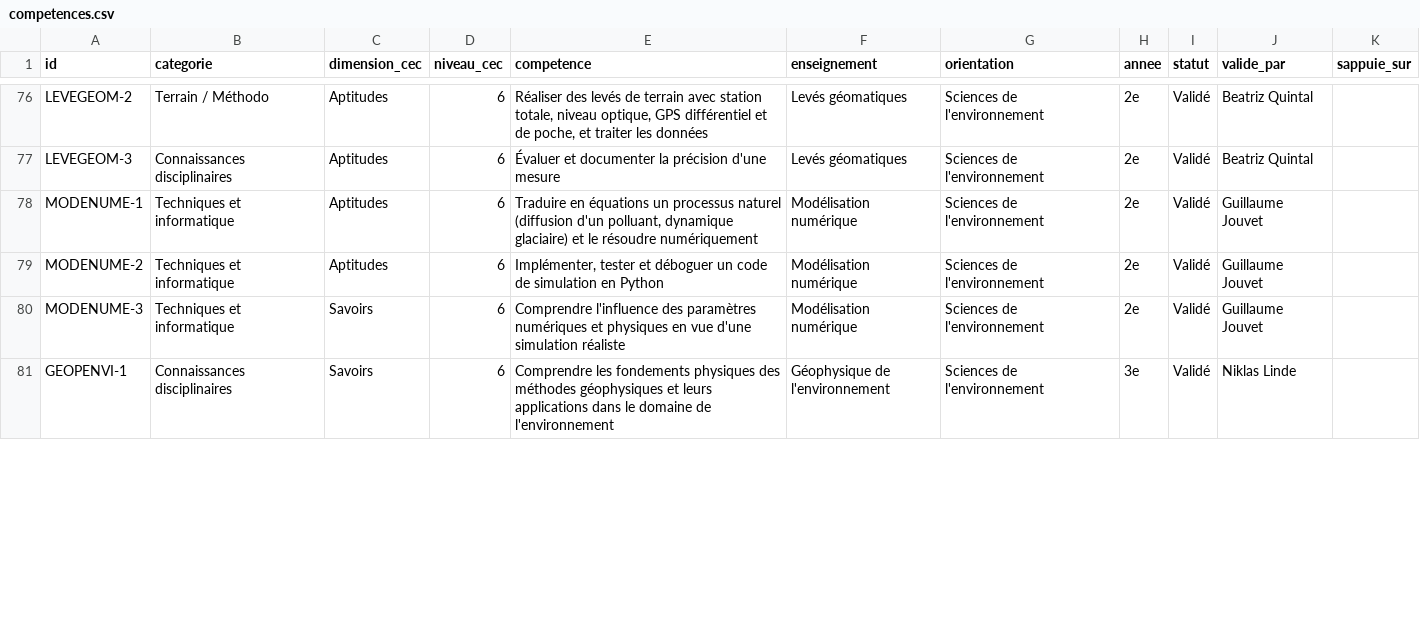
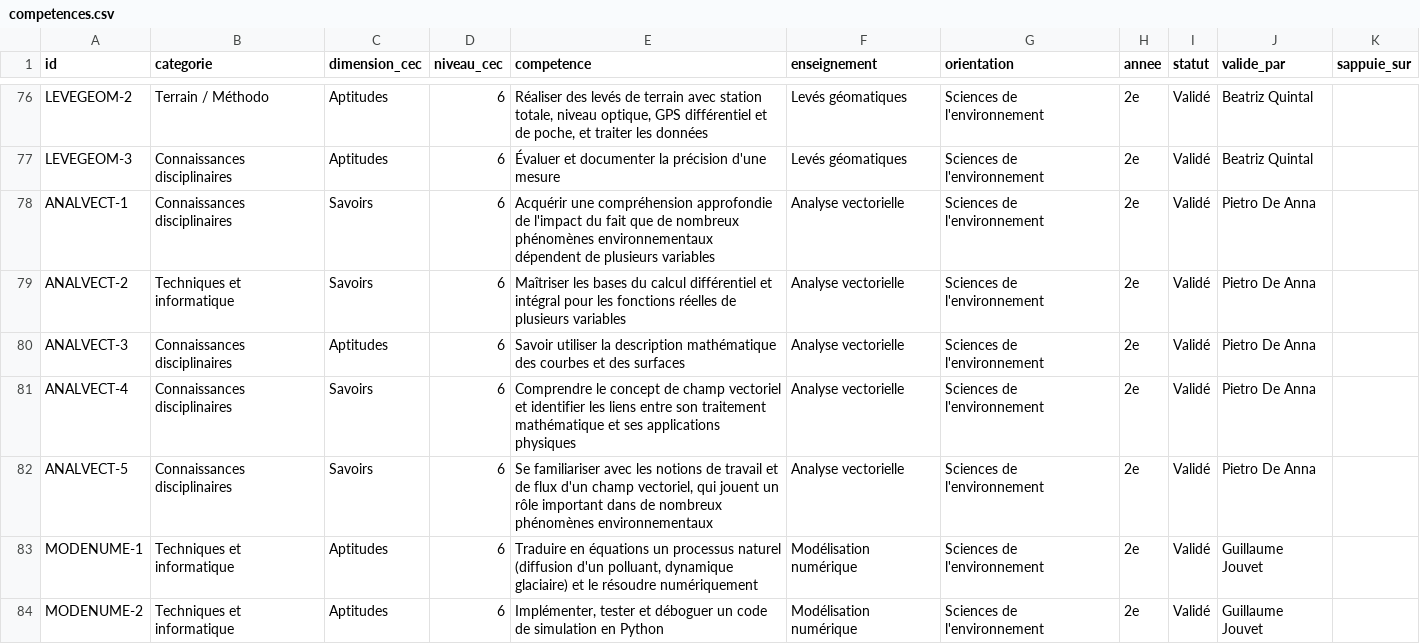
Before and after one commit to johannluthi/arbre-des-connaissances, a CSV file: data/competences.csv, drawn as a sheet; only a part is shown, gaps mark what is left out; the shorter side is filled out with more unchanged rows; the diff covers the shown part only; the diff names each change by its address in the sheet, - before the commit and + after, or states it on an @@ line.

Commit message:
Analyse vectorielle : cinq objectifs de P. De Anna

```diff
--- a/data/competences.csv
+++ b/data/competences.csv
+row 78: ANALVECT-1 | Connaissances disciplinaires | Savoirs | 6 | Acquérir une compréhension approfondie de l'impact du fait que de nombreux phénomènes environnementaux dépendent de plusieurs variables | Analyse vectorielle | Sciences de l'environnement | 2e | Validé | Pietro De Anna
+row 79: ANALVECT-2 | Techniques et informatique | Savoirs | 6 | Maîtriser les bases du calcul différentiel et intégral pour les fonctions réelles de plusieurs variables | Analyse vectorielle | Sciences de l'environnement | 2e | Validé | Pietro De Anna
+row 80: ANALVECT-3 | Connaissances disciplinaires | Aptitudes | 6 | Savoir utiliser la description mathématique des courbes et des surfaces | Analyse vectorielle | Sciences de l'environnement | 2e | Validé | Pietro De Anna
+row 81: ANALVECT-4 | Connaissances disciplinaires | Savoirs | 6 | Comprendre le concept de champ vectoriel et identifier les liens entre son traitement mathématique et ses applications physiques | Analyse vectorielle | Sciences de l'environnement | 2e | Validé | Pietro De Anna
+row 82: ANALVECT-5 | Connaissances disciplinaires | Savoirs | 6 | Se familiariser avec les notions de travail et de flux d'un champ vectoriel, qui jouent un rôle important dans de nombreux phénomènes environnementaux | Analyse vectorielle | Sciences de l'environnement | 2e | Validé | Pietro De Anna
```
Also changed, not shown: 1 edited cell elsewhere in this file, data/enseignements.csv, 2 other files.
